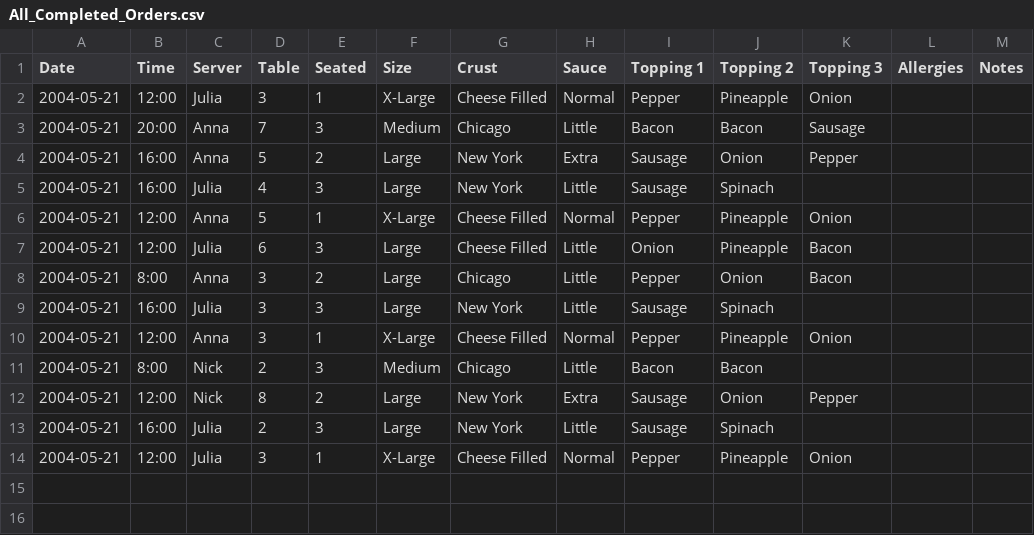
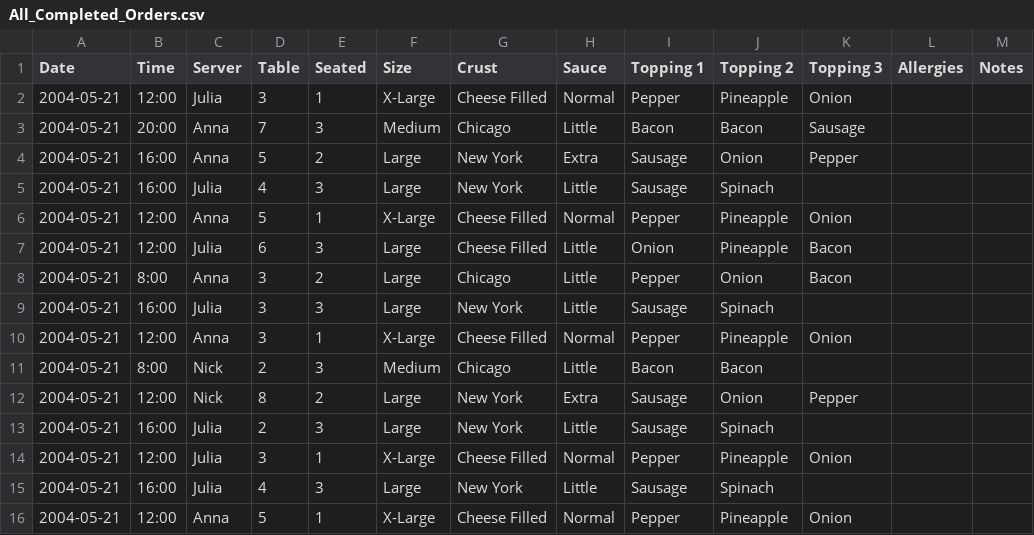
Before and after one commit to TastyBiscot/CCT211-Project, a CSV file: All_Completed_Orders.csv, drawn as a sheet.

```diff
--- a/All_Completed_Orders.csv
+++ b/All_Completed_Orders.csv
@@ -14 +14,3 @@ Date,Time,Server,Table,Seated,Size,Crust,Sauce,Topping 1,Topping 2,Topping 3,All
 2004-05-21,12:00,Julia,3,1,X-Large,Cheese Filled,Normal,Pepper,Pineapple,Onion
+2004-05-21,16:00,Julia,4,3,Large,New York,Little,Sausage,Spinach,
+2004-05-21,12:00,Anna,5,1,X-Large,Cheese Filled,Normal,Pepper,Pineapple,Onion
```
Also changed, not shown: All_Orders_2021-04-10.csv, 5 other files.
